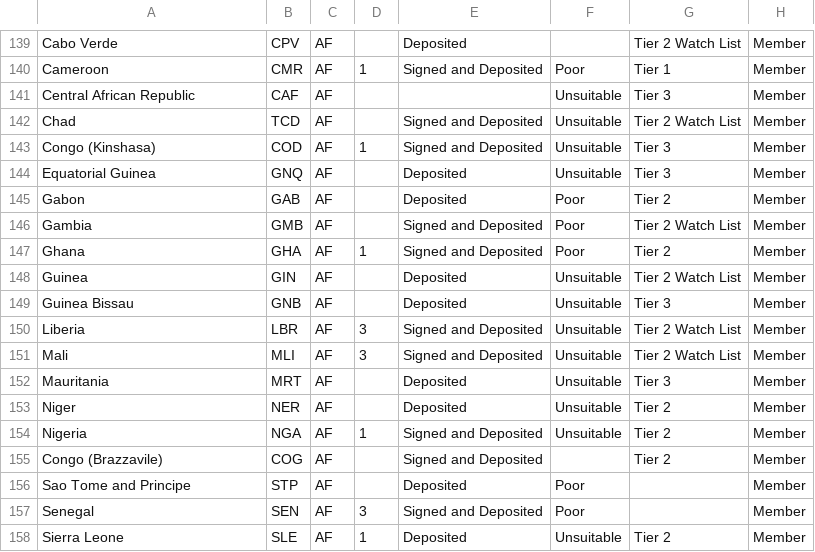
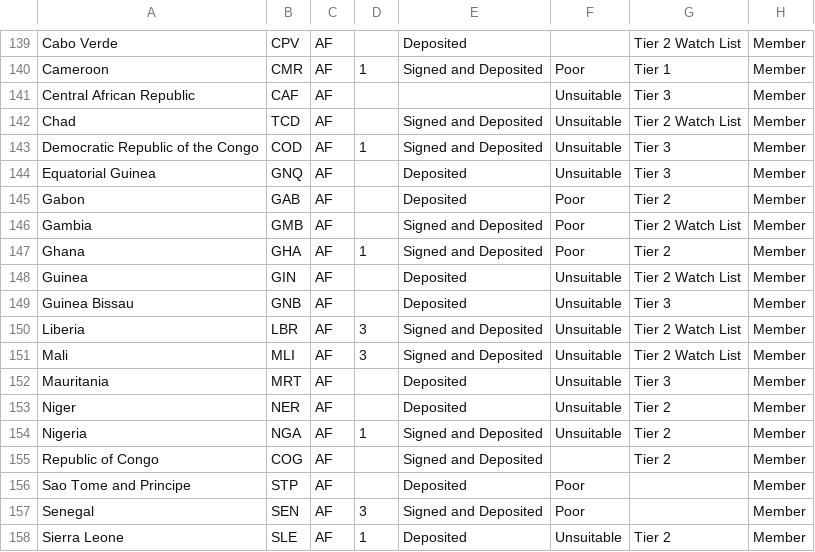
Before and after one commit to USStateDept/DiplomacyExplorer2, a CSV file: sql/PA_Data.csv, drawn as a sheet; only a part is shown, gaps mark what is left out; the diff names each change by its address in the sheet, - before the commit and + after, or states it on an @@ line.

Commit message:
Reverting Congo name changes
Based on feedback for official standard practices
#232

```diff
--- a/sql/PA_Data.csv
+++ b/sql/PA_Data.csv
-A143: Congo (Kinshasa)
+A143: Democratic Republic of the Congo
-A155: Congo (Brazzavile)
+A155: Republic of Congo
```
Also changed, not shown: 3 other files.
